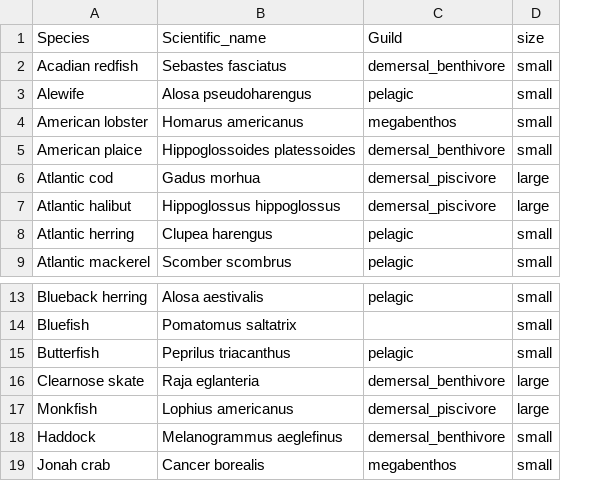
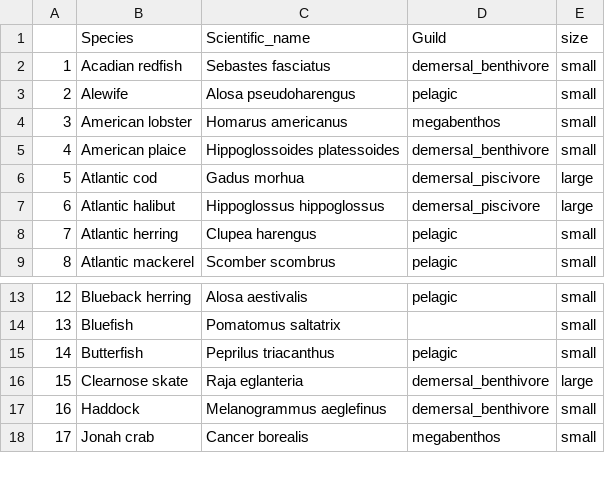
Before and after one commit to NEFSC/READ-EDAB-NEesp, a CSV file: data-raw/risk_ranking/guild_info.csv, drawn as a sheet; only a part is shown, gaps mark what is left out; removed rows and columns are numbered as before the commit, all else as after; the diff names each change by its address in the sheet, - before the commit and + after, or states it on an @@ line.

```diff
--- a/data-raw/risk_ranking/guild_info.csv
+++ b/data-raw/risk_ranking/guild_info.csv
+column A, rows 2-9: 1 | 2 | 3 | 4 | 5 | 6 | 7 | 8; rows 13-18: 12 | 13 | 14 | 15 | 16 | 17
-row 17: Monkfish | Lophius americanus | demersal_piscivore | large
```
Also changed, not shown: data-raw/risk_ranking/full_risk_data.csv, 44 other files.
